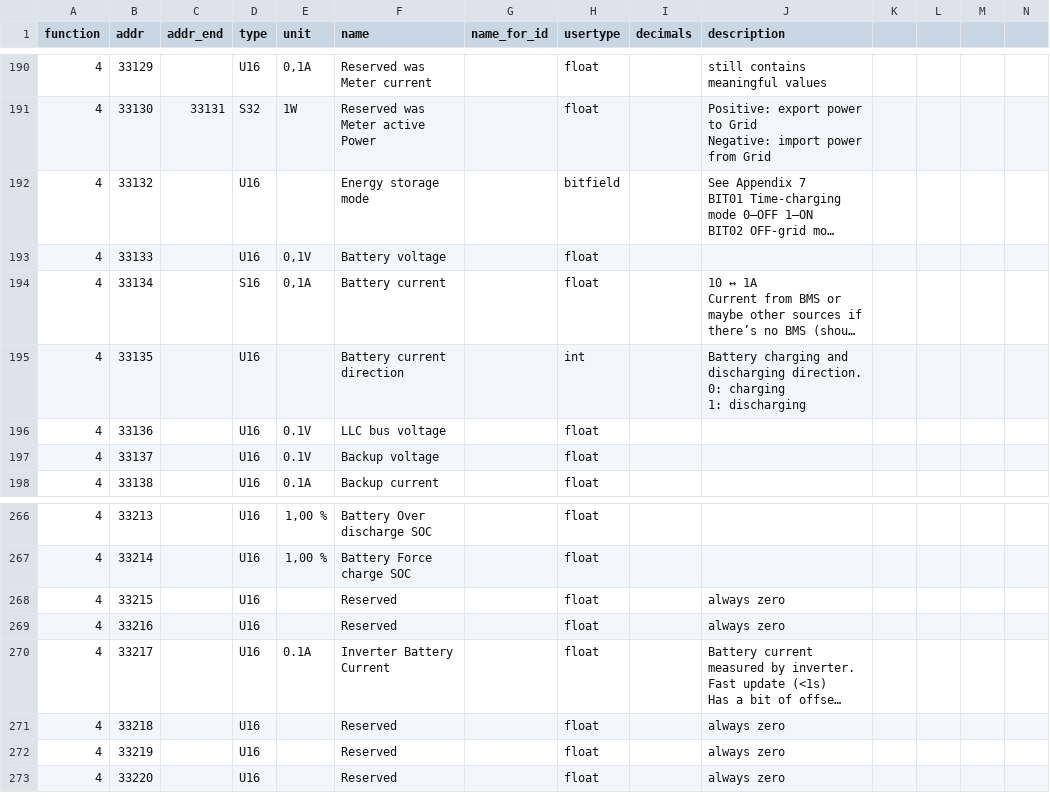
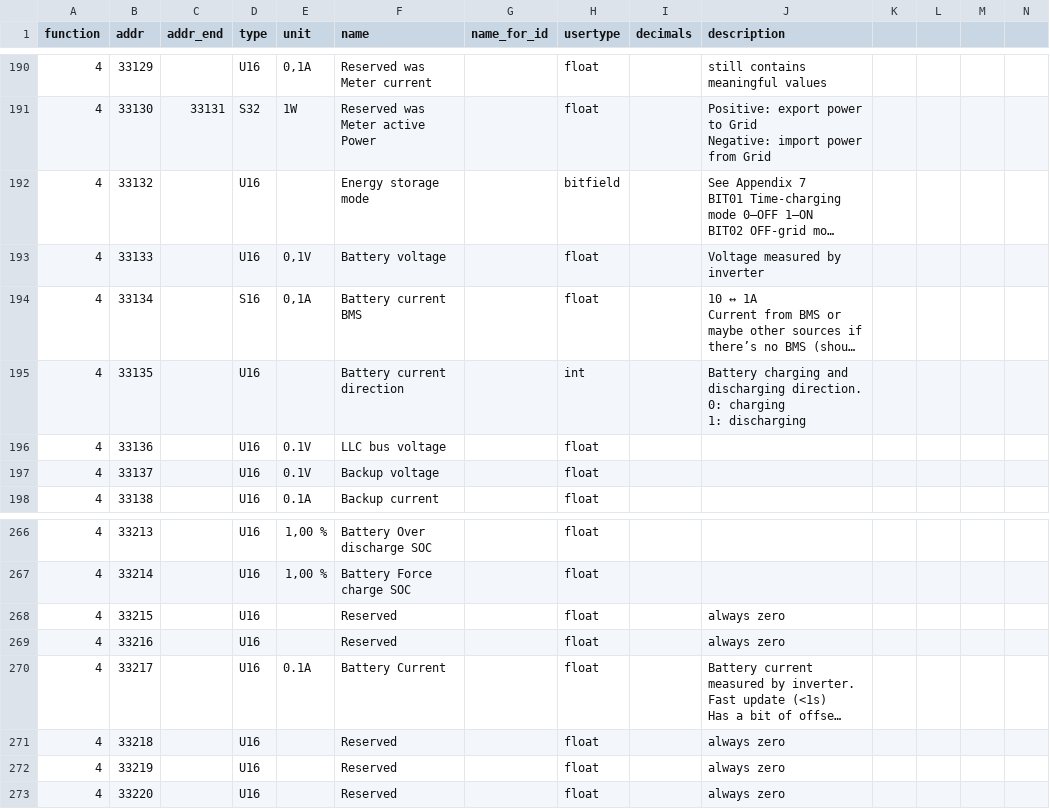
Before and after one commit to peufeu2/GrugBus, a CSV file: grugbus/devices/Solis_S5_EH1P_6K_2020.csv, drawn as a sheet; only a part is shown, gaps mark what is left out; long unchanged cells end in …; the diff names each change by its address in the sheet, - before the commit and + after, or states it on an @@ line.

Commit message:
Found real battery current register, updated code. Added config reloading at runtime.

```diff
--- a/grugbus/devices/Solis_S5_EH1P_6K_2020.csv
+++ b/grugbus/devices/Solis_S5_EH1P_6K_2020.csv
-J193 (description): (empty)
+J193 (description): Voltage measured by inverter
-F194 (name): Battery current
+F194 (name): Battery current BMS
-F270 (name): Inverter Battery Current
+F270 (name): Battery Current
```
Also changed, not shown: 8 other files.
